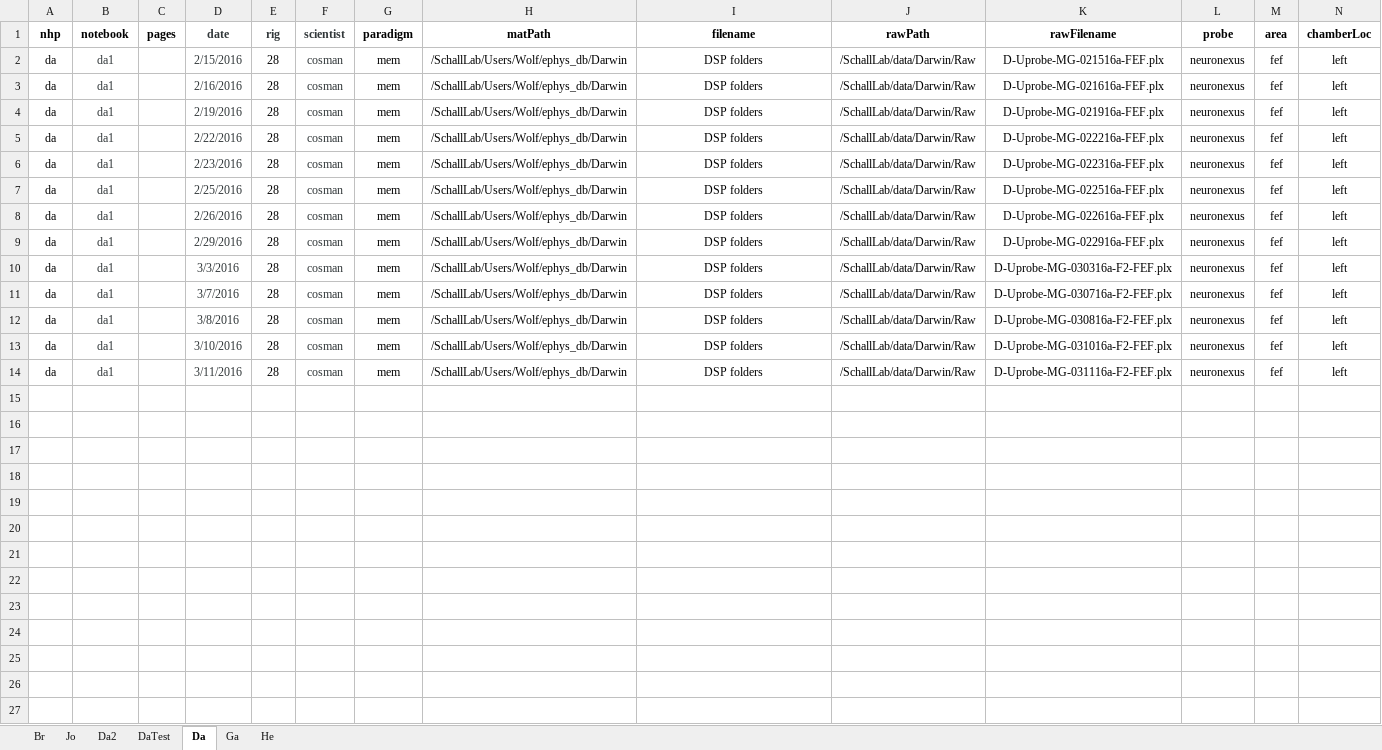
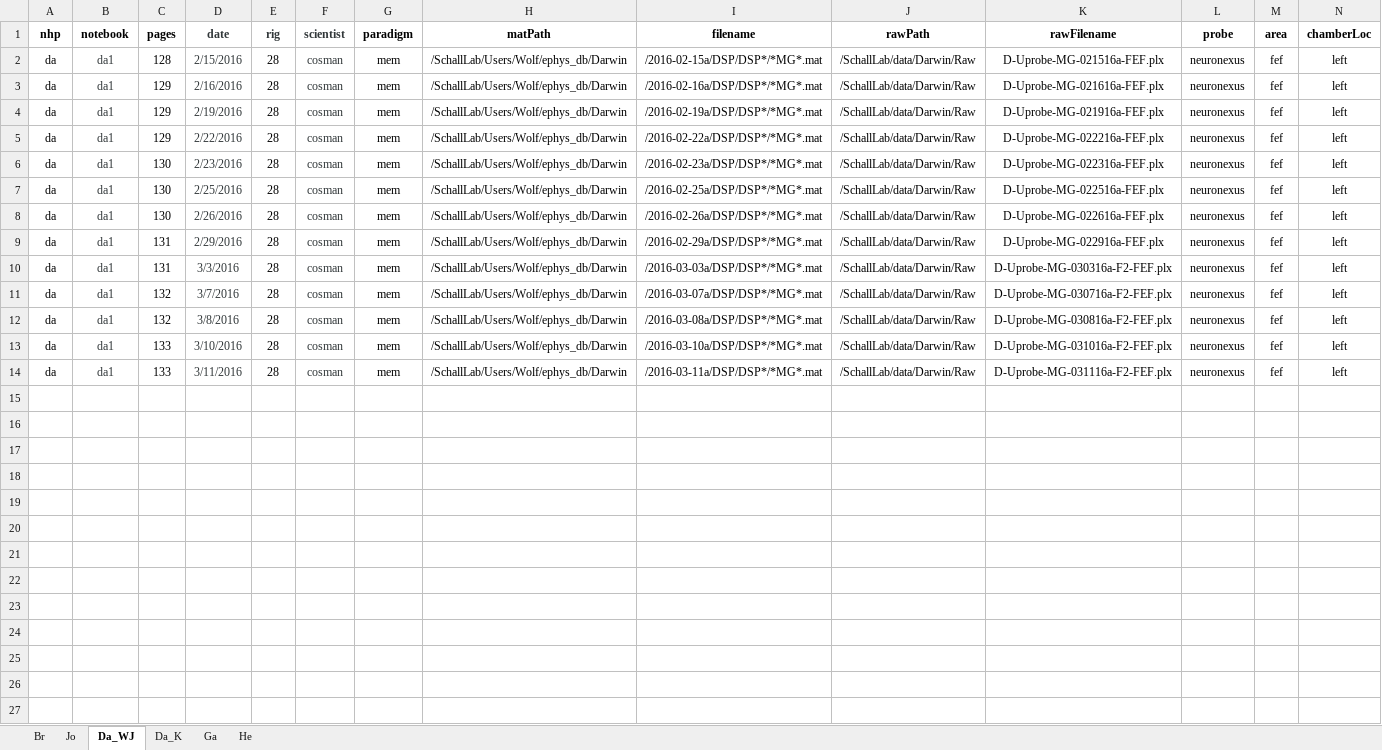
Before and after one commit to chenchals/schallab-spatial, an Excel workbook: config/SFN_NHP_Coordinates_All.xlsx, sheet Da_WJ, drawn as a sheet; only a part is shown; values as stored, in another font and other column widths than the file's, no borders; rows hold the shown columns only; the diff covers the shown part only; the diff names each change by its address in the sheet, - before the commit and + after, or states it on an @@ line.

Commit message:
updated excel for matpath and filename to be consistient

```diff
--- a/config/SFN_NHP_Coordinates_All.xlsx (sheet Da_WJ)
+++ b/config/SFN_NHP_Coordinates_All.xlsx (sheet Da_WJ)
-sheet tab: Da2
+sheet tab: Da_K
-sheet tab: Da
+sheet tab: Da_WJ
-sheet tab: DaTest
@@ sheet tab order changed: Br | Jo | Da_WJ | Da_K | Ga | He @@
-C2 (pages): (empty)
+C2 (pages): 128
-I2 (filename): DSP folders
+I2 (filename): /2016-02-15a/DSP/DSP*/*MG*.mat
-C3:C5 (pages): (empty)
+C3:C5 (pages): 129
-I3 (filename): DSP folders
+I3 (filename): /2016-02-16a/DSP/DSP*/*MG*.mat
-I4 (filename): DSP folders
+I4 (filename): /2016-02-19a/DSP/DSP*/*MG*.mat
-I5 (filename): DSP folders
+I5 (filename): /2016-02-22a/DSP/DSP*/*MG*.mat
-C6:C8 (pages): (empty)
+C6:C8 (pages): 130
-I6 (filename): DSP folders
+I6 (filename): /2016-02-23a/DSP/DSP*/*MG*.mat
-I7 (filename): DSP folders
+I7 (filename): /2016-02-25a/DSP/DSP*/*MG*.mat
-I8 (filename): DSP folders
+I8 (filename): /2016-02-26a/DSP/DSP*/*MG*.mat
-C9:C10 (pages): (empty)
+C9:C10 (pages): 131
-I9 (filename): DSP folders
+I9 (filename): /2016-02-29a/DSP/DSP*/*MG*.mat
-I10 (filename): DSP folders
+I10 (filename): /2016-03-03a/DSP/DSP*/*MG*.mat
-C11:C12 (pages): (empty)
+C11:C12 (pages): 132
-I11 (filename): DSP folders
+I11 (filename): /2016-03-07a/DSP/DSP*/*MG*.mat
-I12 (filename): DSP folders
+I12 (filename): /2016-03-08a/DSP/DSP*/*MG*.mat
-C13:C14 (pages): (empty)
+C13:C14 (pages): 133
-I13 (filename): DSP folders
+I13 (filename): /2016-03-10a/DSP/DSP*/*MG*.mat
-I14 (filename): DSP folders
+I14 (filename): /2016-03-11a/DSP/DSP*/*MG*.mat
+row 15: (empty)
+row 16: (empty)
+row 17: (empty)
+row 18: (empty)
+row 19: (empty)
+row 20: (empty)
+row 21: (empty)
+row 22: (empty)
+row 23: (empty)
+row 24: (empty)
+row 25: (empty)
+row 26: (empty)
+row 27: (empty)
```
Also changed, not shown: 62 added rows elsewhere in this sheet, sheet Da_K, sheet Ga, sheet He, formulas that keep their value, 3 other files.
